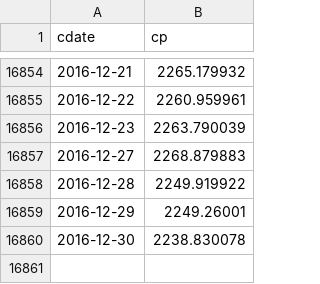
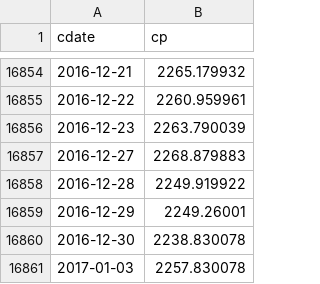
Before and after one commit to danbikle/reg4us_old, a CSV file: public/csv/gspc2.csv, drawn as a sheet; only a part is shown, gaps mark what is left out; the diff names each change by its address in the sheet, - before the commit and + after, or states it on an @@ line.

```diff
--- a/public/csv/gspc2.csv
+++ b/public/csv/gspc2.csv
+row 16861: 2017-01-03 | 2257.830078
```
Also changed, not shown: public/csv/reg4.csv, public/csv/whatif.csv, 11 other files.
